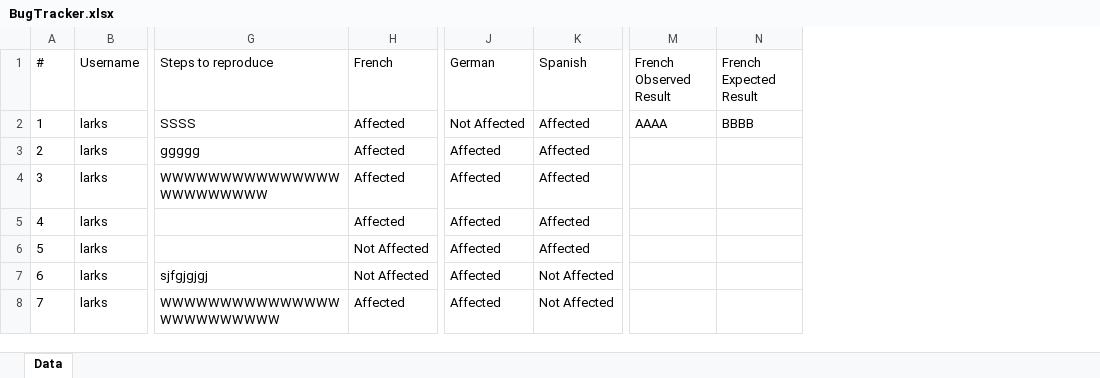
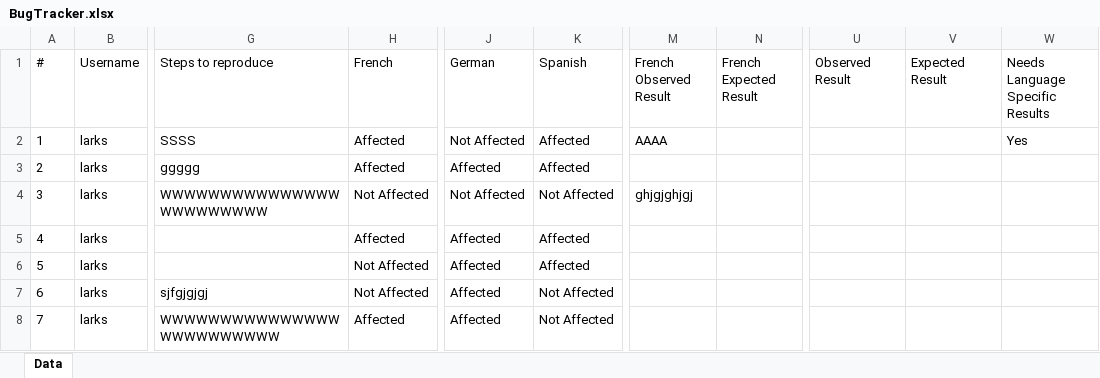
Before and after one commit to Larksvolta/TableNotes, an Excel workbook: Data/BugTracker/BugTracker.xlsx, sheet Data, drawn as a sheet; only a part is shown, gaps mark what is left out; values as stored, in another font and other column widths than the file's, no borders; the diff names each change by its address in the sheet, - before the commit and + after, or states it on an @@ line.

Commit message:
Global Results

```diff
--- a/Data/BugTracker/BugTracker.xlsx (sheet Data)
+++ b/Data/BugTracker/BugTracker.xlsx (sheet Data)
+column U (Observed Result), empty
+column V (Expected Result), empty
+column W (Needs Language Specific Results), row 2: Yes
-N2 (French Expected Result): BBBB
+N2 (French Expected Result): (empty)
-H4 (French): Affected
+H4 (French): Not Affected
-J4 (German): Affected
+J4 (German): Not Affected
-K4 (Spanish): Affected
+K4 (Spanish): Not Affected
-M4 (French Observed Result): (empty)
+M4 (French Observed Result): ghjgjghjgj
```
Also changed, not shown: 18 other files.
